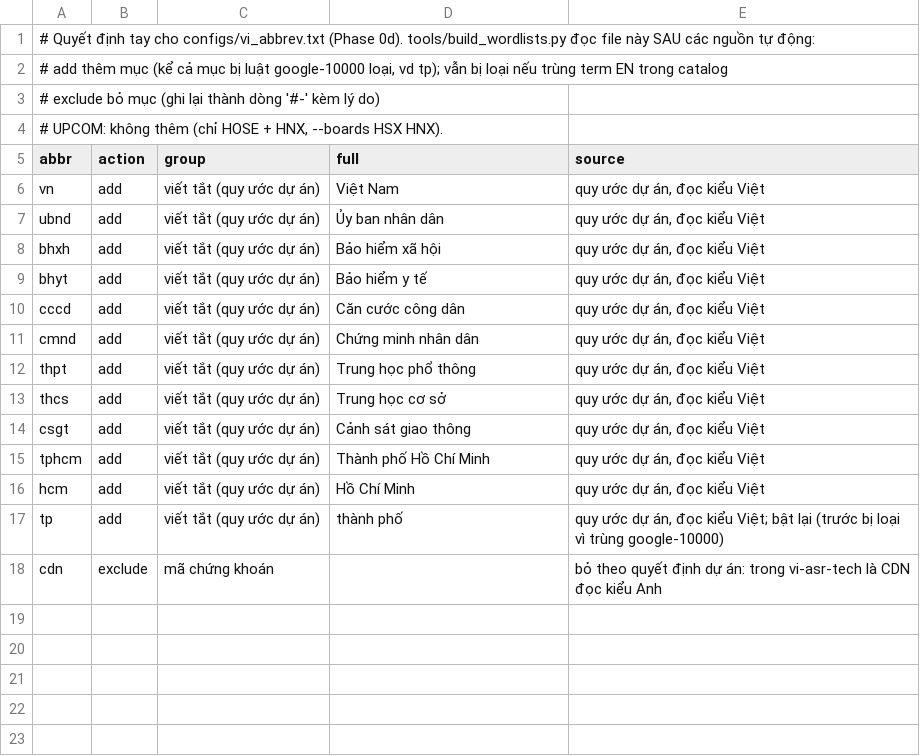
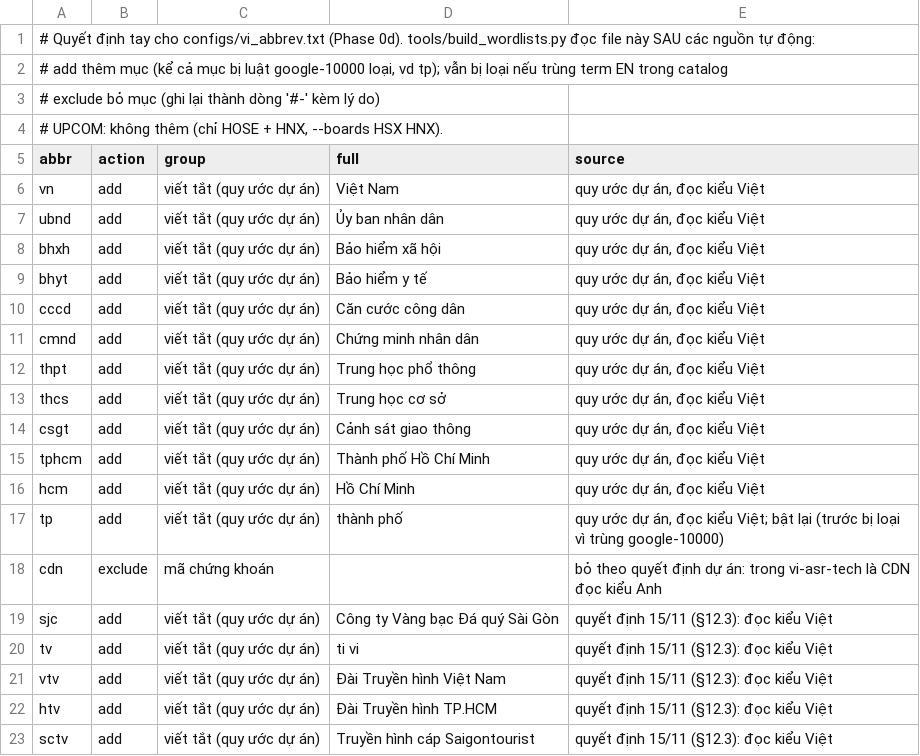
Before and after one commit to vbwork2/Gipbench, a TSV file: configs/vi_abbrev_project.tsv, drawn as a sheet; the diff names each change by its address in the sheet, - before the commit and + after, or states it on an @@ line.

```diff
--- a/configs/vi_abbrev_project.tsv
+++ b/configs/vi_abbrev_project.tsv
+row 19: sjc | add | viết tắt (quy ước dự án) | Công ty Vàng bạc Đá quý Sài Gòn | quyết định 15/11 (§12.3): đọc kiểu Việt
+row 20: tv | add | viết tắt (quy ước dự án) | ti vi | quyết định 15/11 (§12.3): đọc kiểu Việt
+row 21: vtv | add | viết tắt (quy ước dự án) | Đài Truyền hình Việt Nam | quyết định 15/11 (§12.3): đọc kiểu Việt
+row 22: htv | add | viết tắt (quy ước dự án) | Đài Truyền hình TP.HCM | quyết định 15/11 (§12.3): đọc kiểu Việt
+row 23: sctv | add | viết tắt (quy ước dự án) | Truyền hình cáp Saigontourist | quyết định 15/11 (§12.3): đọc kiểu Việt
```
Also changed, not shown: reports/top_review.csv, 15 other files.
